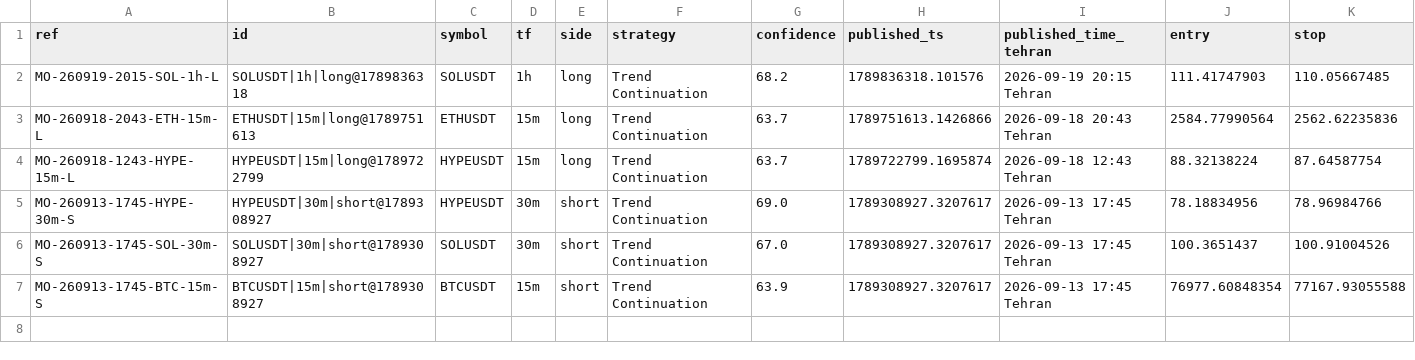
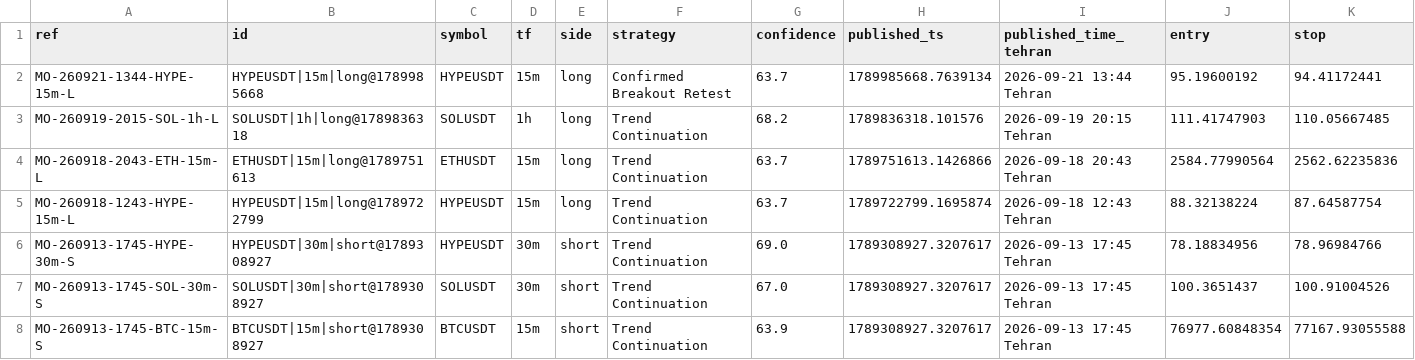
Before and after one commit to msmadanni88/market-observatory, a CSV file: brief/signals.csv, drawn as a sheet; only a part is shown; rows hold the shown columns only; the diff names each change by its address in the sheet, - before the commit and + after, or states it on an @@ line.

```diff
--- a/brief/signals.csv
+++ b/brief/signals.csv
+row 2: MO-260921-1344-HYPE-15m-L | HYPEUSDT|15m|long@1789985668 | HYPEUSDT | 15m | long | Confirmed Breakout Retest | 63.7 | 1789985668.7639134 | 2026-09-21 13:44 Tehran | 95.19600192 | 94.41172441
```
Also changed, not shown: 3 other files.
